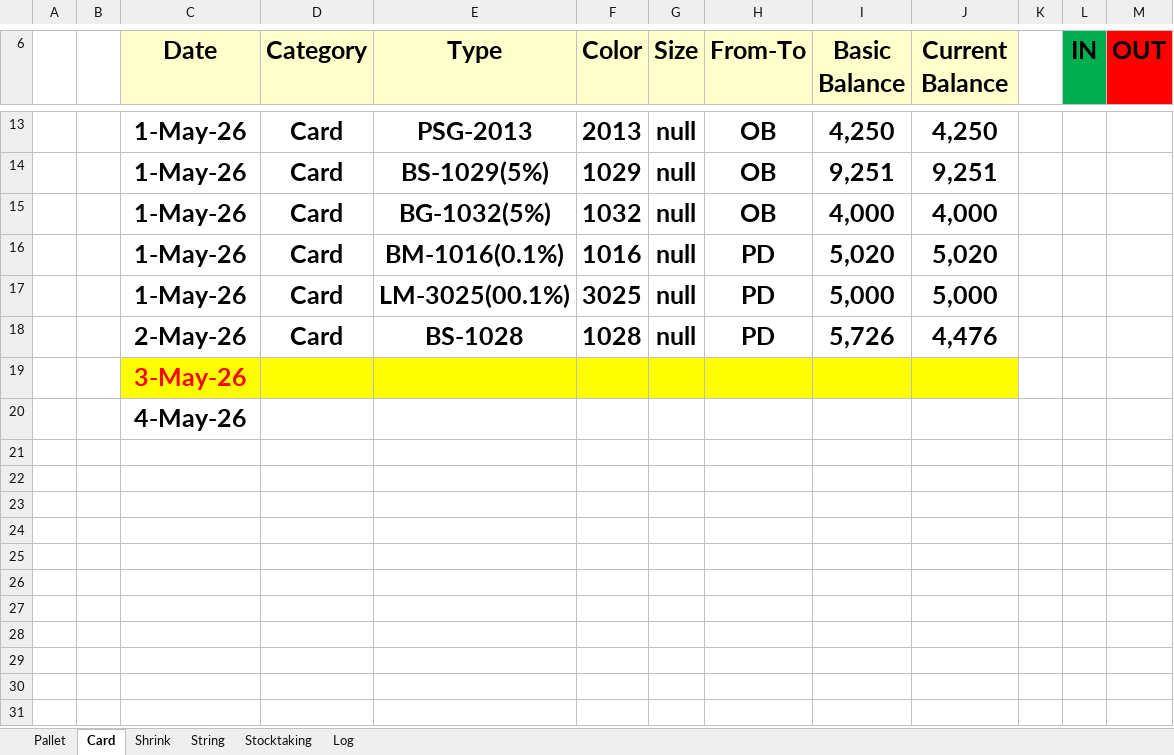
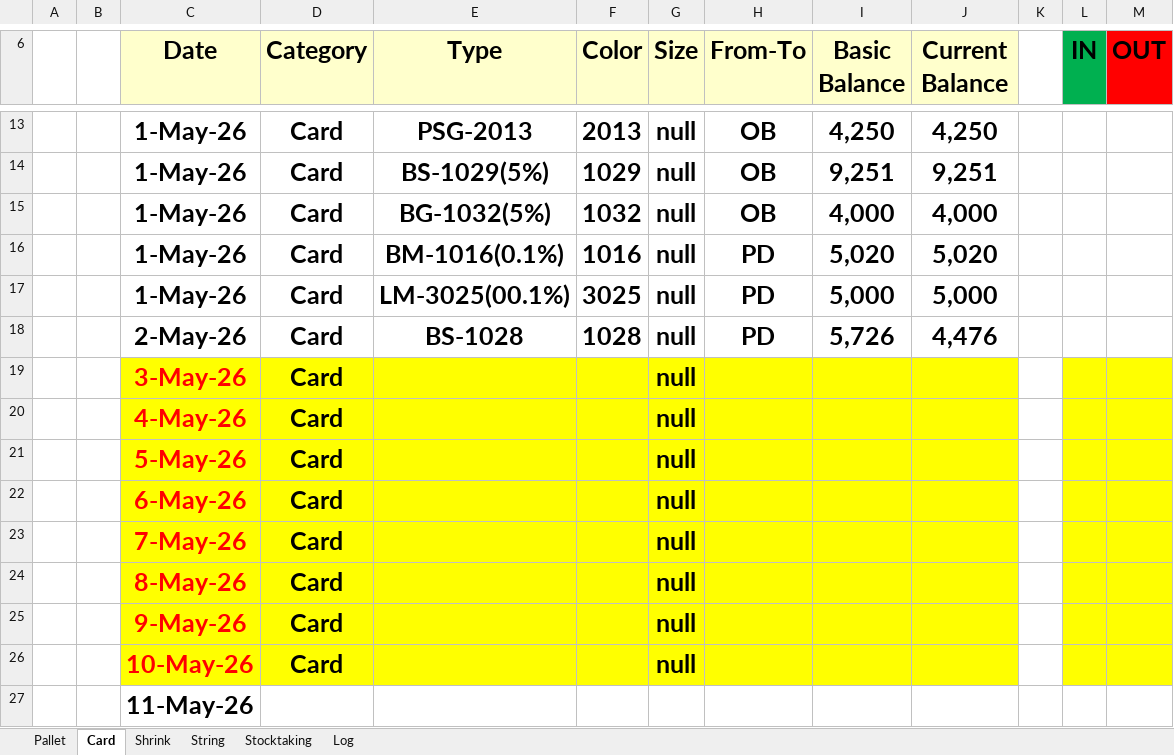
Before and after one commit to Hamzakafeh/est-ims, an Excel workbook: 2026/05-May/Other+.xlsm, sheet Card, drawn as a sheet; only a part is shown, gaps mark what is left out; values as stored, in another font and other column widths than the file's, no borders; conditional formats not drawn; removed rows and columns are numbered as before the commit, all else as after; the diff names each change by its address in the sheet, - before the commit and + after, or states it on an @@ line.

```diff
--- a/2026/05-May/Other+.xlsm (sheet Card)
+++ b/2026/05-May/Other+.xlsm (sheet Card)
-row 19:  |  | 3-May-26
+row 19:  |  | 3-May-26 | Card |  |  | null
+row 20:  |  | 4-May-26 | Card |  |  | null
+row 21:  |  | 5-May-26 | Card |  |  | null
+row 22:  |  | 6-May-26 | Card |  |  | null
+row 23:  |  | 7-May-26 | Card |  |  | null
+row 24:  |  | 8-May-26 | Card |  |  | null
+row 25:  |  | 9-May-26 | Card |  |  | null
+row 26:  |  | 10-May-26 | Card |  |  | null
-C27 (Date): 4-May-26
+C27 (Date): 11-May-26
```
Also changed, not shown: sheet Pallet, sheet Shrink, sheet Log, sheet String, sheet Stocktaking, 2026/01-January/Other+.xlsm, 2026/01-January/Sacks.xlsm, 3 other files.
